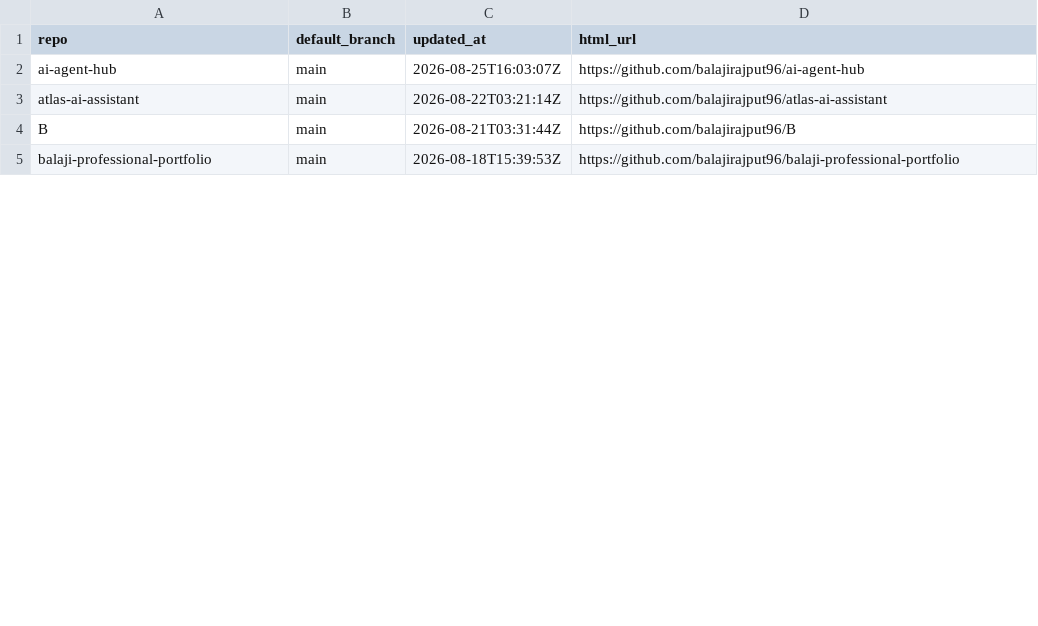
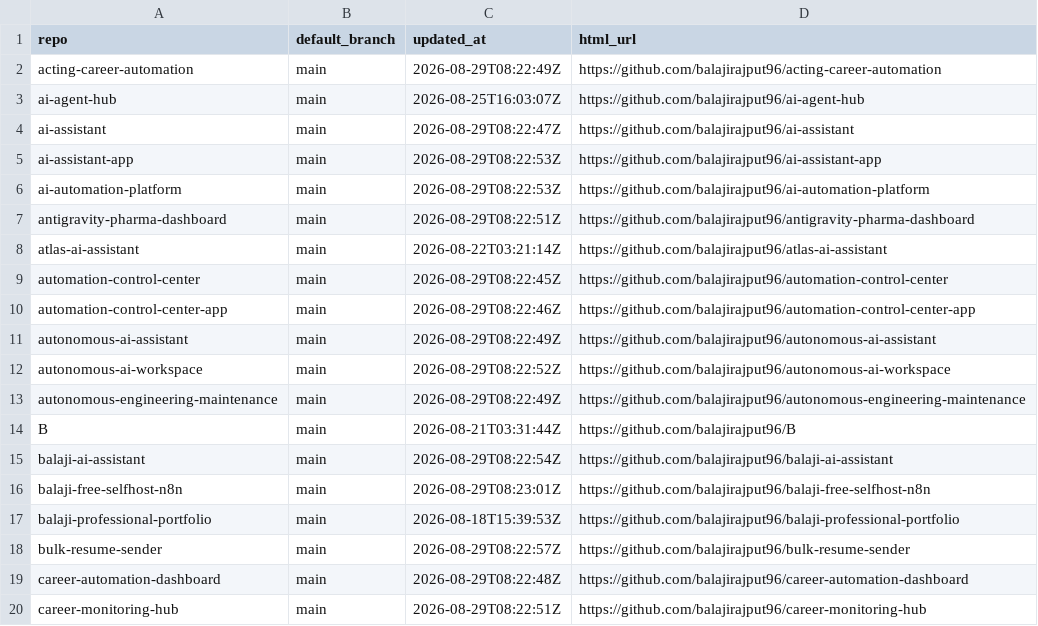
Before and after one commit to balajirajput96/github-audit-automation, a TSV file: artifacts/repos.tsv, drawn as a sheet; only a part is shown; the diff covers the shown part only.

```diff
--- a/artifacts/repos.tsv
+++ b/artifacts/repos.tsv
@@ -1,5 +1,20 @@
 repo	default_branch	updated_at	html_url
+acting-career-automation	main	2026-08-29T08:22:49Z	https://github.com/balajirajput96/acting-career-automation
 ai-agent-hub	main	2026-08-25T16:03:07Z	https://github.com/balajirajput96/ai-agent-hub
+ai-assistant	main	2026-08-29T08:22:47Z	https://github.com/balajirajput96/ai-assistant
+ai-assistant-app	main	2026-08-29T08:22:53Z	https://github.com/balajirajput96/ai-assistant-app
+ai-automation-platform	main	2026-08-29T08:22:53Z	https://github.com/balajirajput96/ai-automation-platform
+antigravity-pharma-dashboard	main	2026-08-29T08:22:51Z	https://github.com/balajirajput96/antigravity-pharma-dashboard
 atlas-ai-assistant	main	2026-08-22T03:21:14Z	https://github.com/balajirajput96/atlas-ai-assistant
+automation-control-center	main	2026-08-29T08:22:45Z	https://github.com/balajirajput96/automation-control-center
+automation-control-center-app	main	2026-08-29T08:22:46Z	https://github.com/balajirajput96/automation-control-center-app
+autonomous-ai-assistant	main	2026-08-29T08:22:49Z	https://github.com/balajirajput96/autonomous-ai-assistant
+autonomous-ai-workspace	main	2026-08-29T08:22:52Z	https://github.com/balajirajput96/autonomous-ai-workspace
+autonomous-engineering-maintenance	main	2026-08-29T08:22:49Z	https://github.com/balajirajput96/autonomous-engineering-maintenance
 B	main	2026-08-21T03:31:44Z	https://github.com/balajirajput96/B
+balaji-ai-assistant	main	2026-08-29T08:22:54Z	https://github.com/balajirajput96/balaji-ai-assistant
+balaji-free-selfhost-n8n	main	2026-08-29T08:23:01Z	https://github.com/balajirajput96/balaji-free-selfhost-n8n
 balaji-professional-portfolio	main	2026-08-18T15:39:53Z	https://github.com/balajirajput96/balaji-professional-portfolio
+bulk-resume-sender	main	2026-08-29T08:22:57Z	https://github.com/balajirajput96/bulk-resume-sender
+career-automation-dashboard	main	2026-08-29T08:22:48Z	https://github.com/balajirajput96/career-automation-dashboard
+career-monitoring-hub	main	2026-08-29T08:22:51Z	https://github.com/balajirajput96/career-monitoring-hub
```
Also changed, not shown: 25 added rows and 3 edited cells elsewhere in this file, artifacts/open-prs.tsv, 5 other files.
